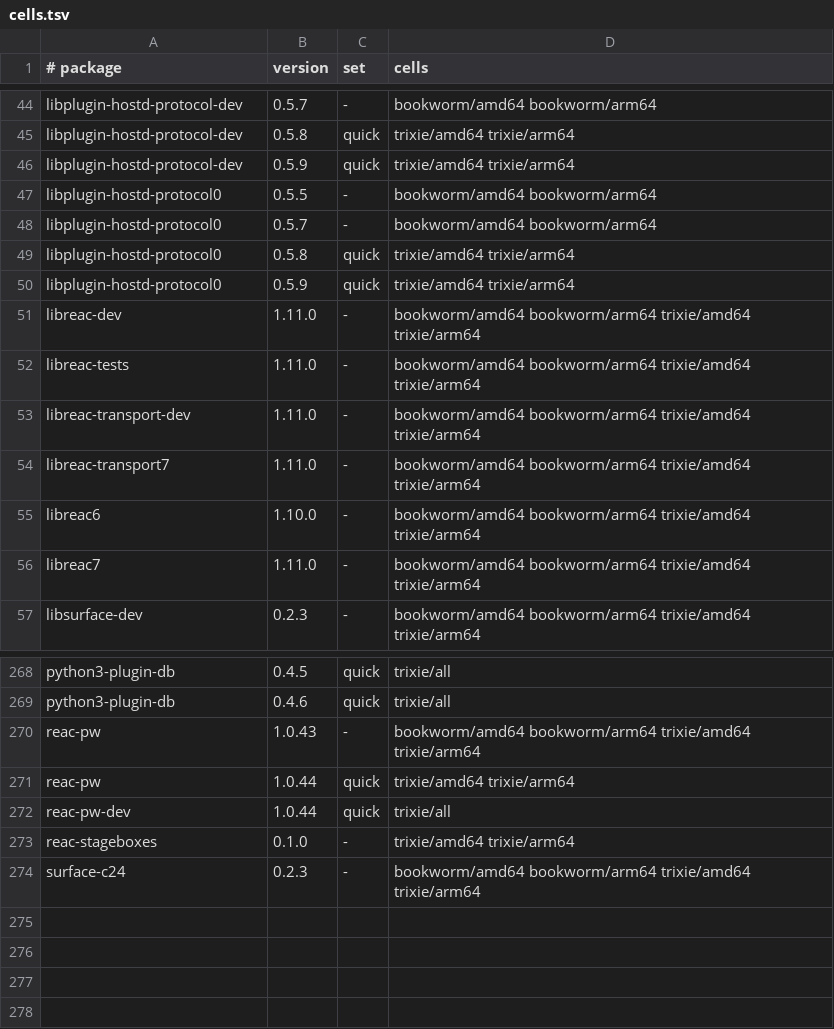
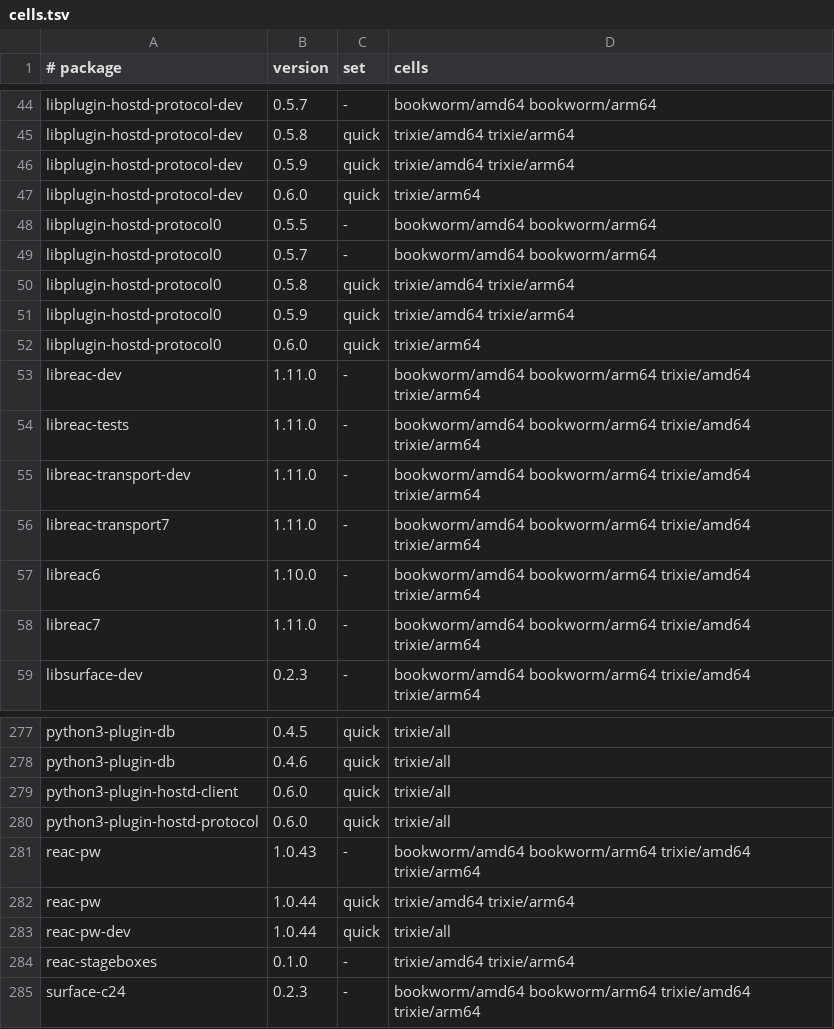
Before and after one commit to Open-Mixer/open-mixer.github.io, a TSV file: deb/cells.tsv, drawn as a sheet; only a part is shown, gaps mark what is left out; the diff covers the shown part only.

Commit message:
deb: publish v0.6.0 (plugin-hostd-protocol)

```diff
--- a/deb/cells.tsv
+++ b/deb/cells.tsv
@@ -46,2 +46,3 @@ libplugin-hostd-protocol-dev	0.5.8	quick	trixie/amd64 trixie/arm64
 libplugin-hostd-protocol-dev	0.5.9	quick	trixie/amd64 trixie/arm64
+libplugin-hostd-protocol-dev	0.6.0	quick	trixie/arm64
 libplugin-hostd-protocol0	0.5.5	-	bookworm/amd64 bookworm/arm64
@@ -50,2 +51,3 @@ libplugin-hostd-protocol0	0.5.8	quick	trixie/amd64 trixie/arm64
 libplugin-hostd-protocol0	0.5.9	quick	trixie/amd64 trixie/arm64
+libplugin-hostd-protocol0	0.6.0	quick	trixie/arm64
 libreac-dev	1.11.0	-	bookworm/amd64 bookworm/arm64 trixie/amd64 trixie/arm64
@@ -269,2 +278,4 @@ python3-plugin-db	0.4.5	quick	trixie/all
 python3-plugin-db	0.4.6	quick	trixie/all
+python3-plugin-hostd-client	0.6.0	quick	trixie/all
+python3-plugin-hostd-protocol	0.6.0	quick	trixie/all
 reac-pw	1.0.43	-	bookworm/amd64 bookworm/arm64 trixie/amd64 trixie/arm64
```
Also changed, not shown: 7 added rows elsewhere in this file, 20 other files.
